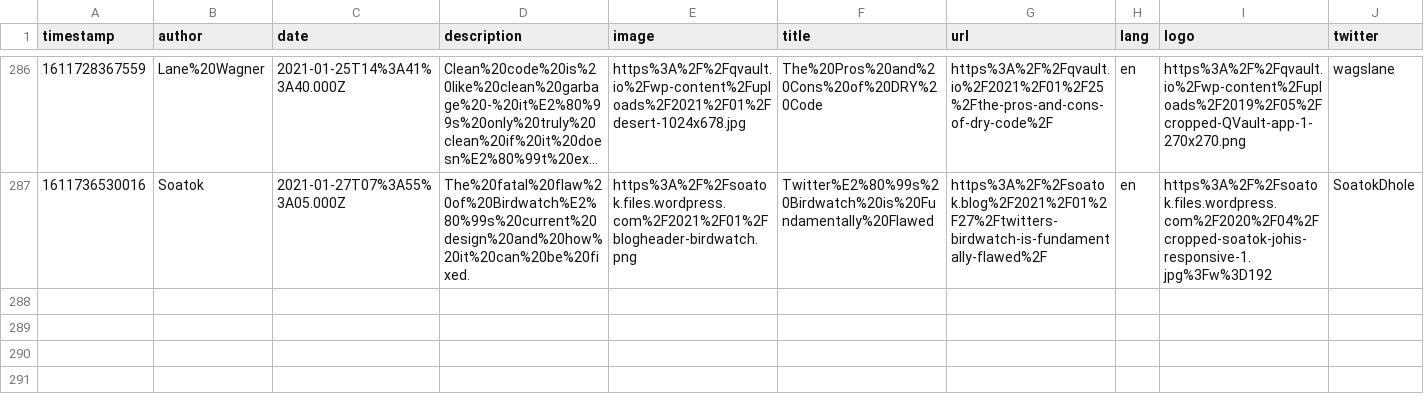
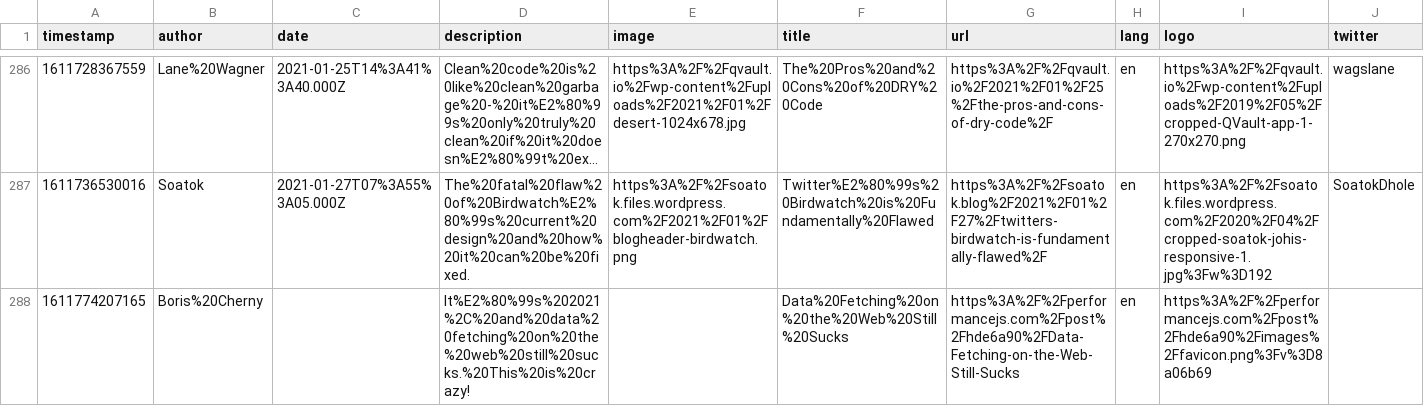
Before and after one commit to franky47/cms, a CSV file: reading-list.csv, drawn as a sheet; only a part is shown, gaps mark what is left out; long unchanged cells end in ….

Commit message:
gitrows: Add https://performancejs.com/post/hde6a90/Data-Fetching-on-the-Web-Still-Sucks

```diff
--- a/reading-list.csv
+++ b/reading-list.csv
@@ -287 +287,2 @@
 "1611736530016","Soatok","2021-01-27T07%3A55%3A05.000Z","The%20fatal%20flaw%20of%20Birdwatch%E2%80%99s%20current%20design%20and%20how%20it%20can%20be%20fixed.","https%3A%2F%2Fsoatok.files.wordpress.com%2F2021%2F01%2Fblogheader-birdwatch.png","Twitter%E2%80%99s%20Birdwatch%20is%20Fundamentally%20Flawed","https%3A%2F%2Fsoatok.blog%2F2021%2F01%2F27%2Ftwitters-birdwatch-is-fundamentally-flawed%2F","en","https%3A%2F%2Fsoatok.files.wordpress.com%2F2020%2F04%2Fcropped-soatok-johis-responsive-1.jpg%3Fw%3D192","SoatokDhole"
+"1611774207165","Boris%20Cherny",,"It%E2%80%99s%202021%2C%20and%20data%20fetching%20on%20the%20web%20still%20sucks.%20This%20is%20crazy!",,"Data%20Fetching%20on%20the%20Web%20Still%20Sucks","https%3A%2F%2Fperformancejs.com%2Fpost%2Fhde6a90%2FData-Fetching-on-the-Web-Still-Sucks","en","https%3A%2F%2Fperformancejs.com%2Fpost%2Fhde6a90%2Fimages%2Ffavicon.png%3Fv%3D8a06b69",
```
